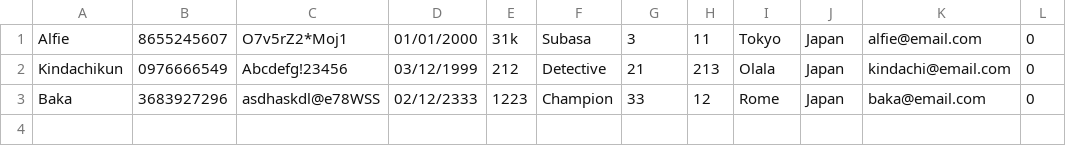
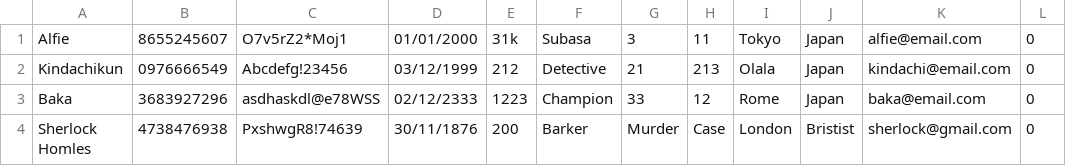
Before and after one commit to chphungphat/CodeGym-Module-02, a CSV file: sources/ClimaxStore/src/data/user.csv, drawn as a sheet; the diff names each change by its address in the sheet, - before the commit and + after, or states it on an @@ line.

```diff
--- a/sources/ClimaxStore/src/data/user.csv
+++ b/sources/ClimaxStore/src/data/user.csv
+row 4: Sherlock Homles | 4738476938 | PxshwgR8!74639 | 30/11/1876 | 200 | Barker | Murder | Case | London | Bristist | sherlock@gmail.com | 0
```
Also changed, not shown: 26 other files.
